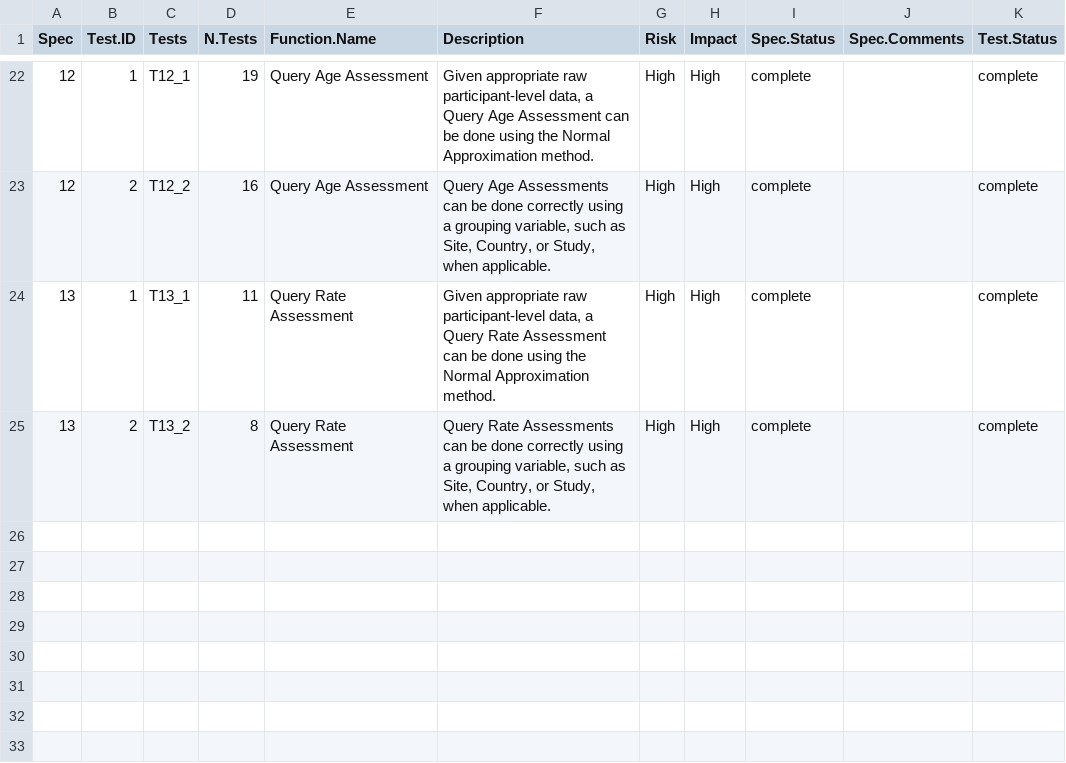
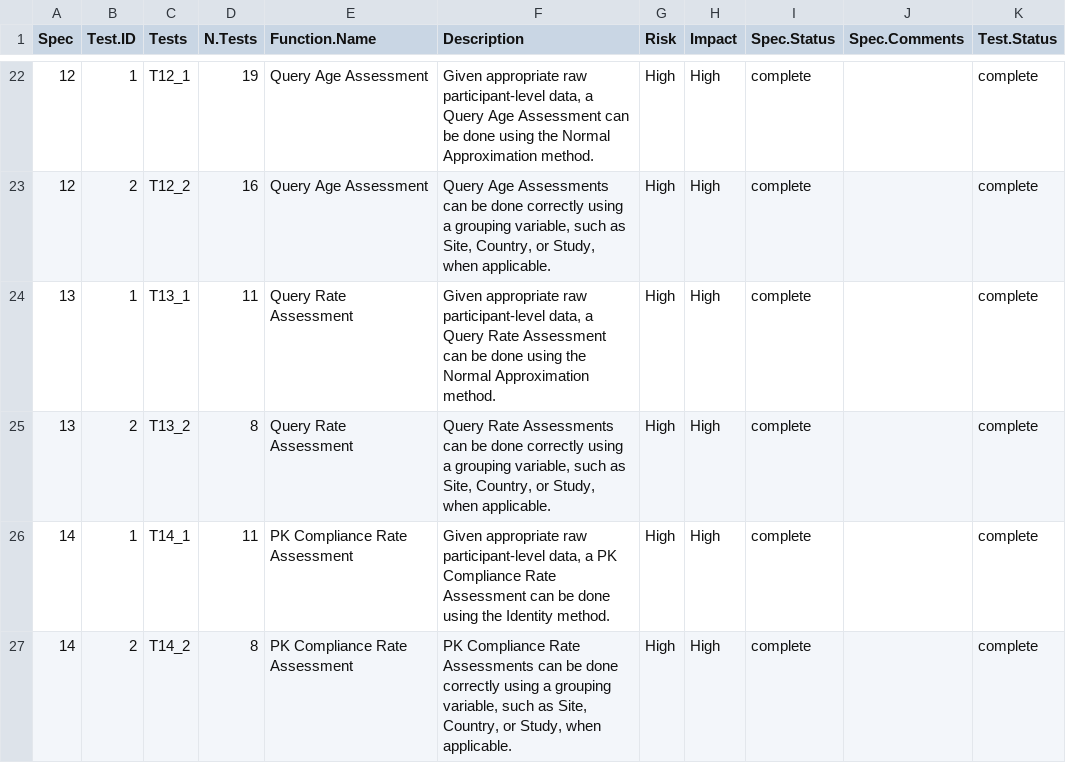
Before and after one commit to Gilead-BioStats/gsm.qc, a CSV file: inst/qualification/qualification_specs.csv, drawn as a sheet; only a part is shown, gaps mark what is left out.

Commit message:
update qualification spec csv

```diff
--- a/inst/qualification/qualification_specs.csv
+++ b/inst/qualification/qualification_specs.csv
@@ -25 +25,3 @@ Spec,Test.ID,Tests,N.Tests,Function.Name,Description,Risk,Impact,Spec.Status,Spe
 13,2,T13_2,8,Query Rate Assessment,"Query Rate Assessments can be done correctly using a grouping variable, such as Site, Country, or Study, when applicable.",High,High,complete,,complete
+14,1,T14_1,11,PK Compliance Rate Assessment,"Given appropriate raw participant-level data, a PK Compliance Rate Assessment can be done using the Identity method.",High,High,complete,,complete
+14,2,T14_2,8,PK Compliance Rate Assessment,"PK Compliance Rate Assessments can be done correctly using a grouping variable, such as Site, Country, or Study, when applicable.",High,High,complete,,complete
```
